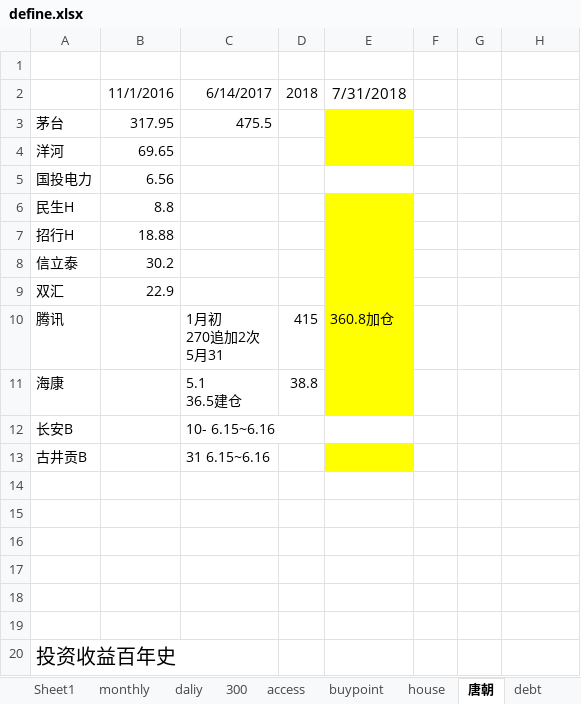
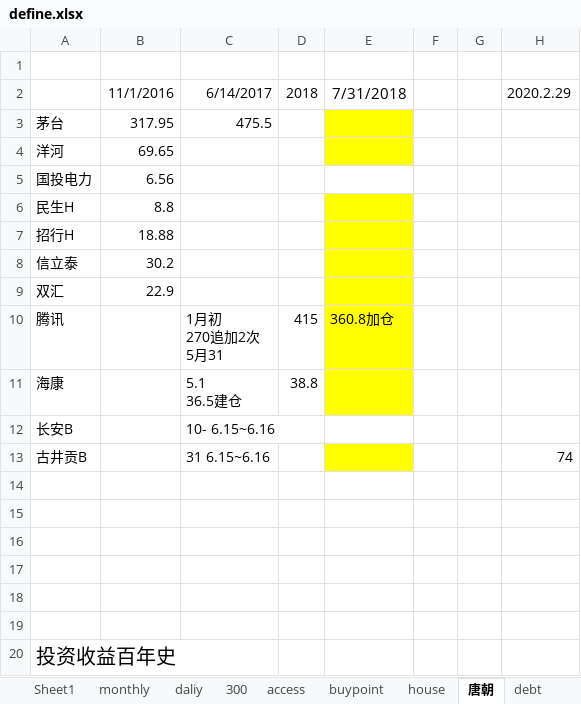
Before and after one commit to manxl/data_analyst, an Excel workbook: data/define/define.xlsx, sheet 唐朝, drawn as a sheet; values as stored, in another font and other column widths than the file's, no borders; the diff names each change by its address in the sheet, - before the commit and + after, or states it on an @@ line.

```diff
--- a/data/define/define.xlsx (sheet 唐朝)
+++ b/data/define/define.xlsx (sheet 唐朝)
-H2: (empty)
+H2: 2020.2.29
-H13: (empty)
+H13: 74
```
Also changed, not shown: sheet hk, sheet yh, other sheet tabs, formulas that keep their value, 5 other files.
